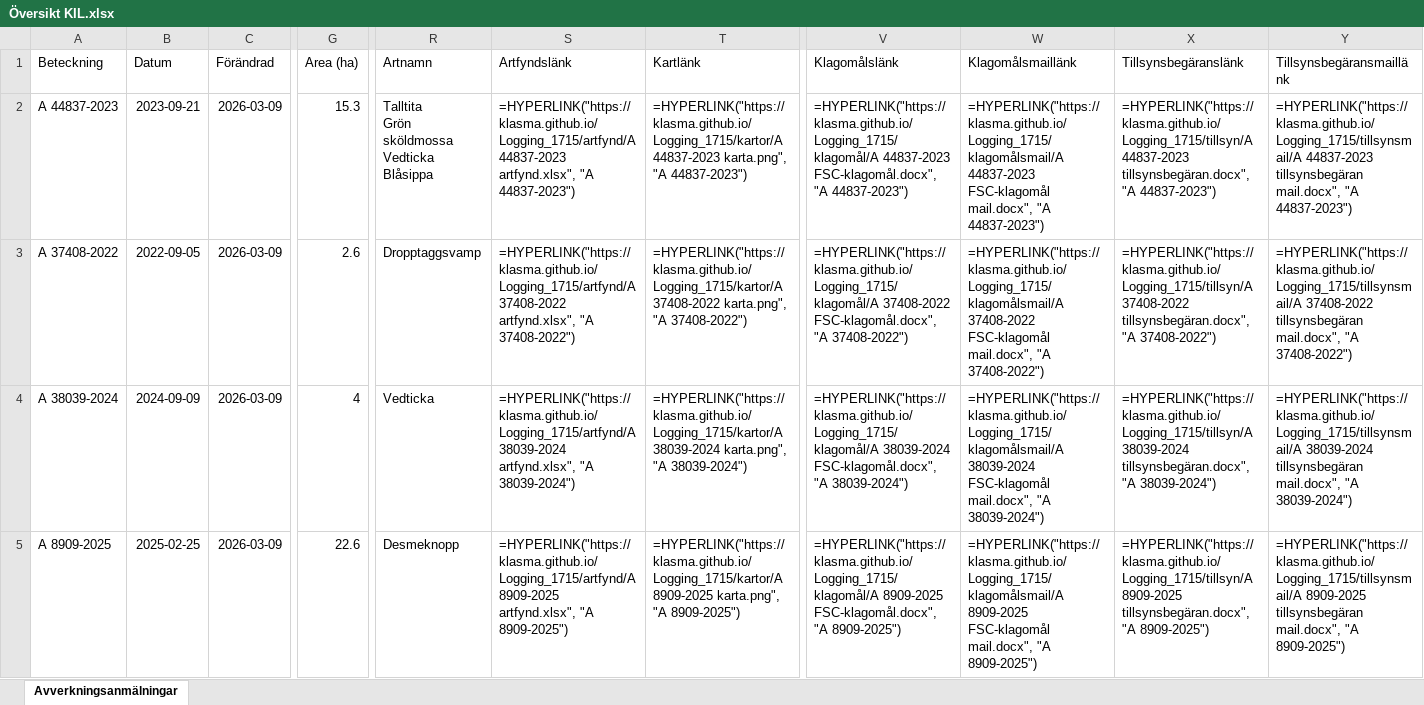
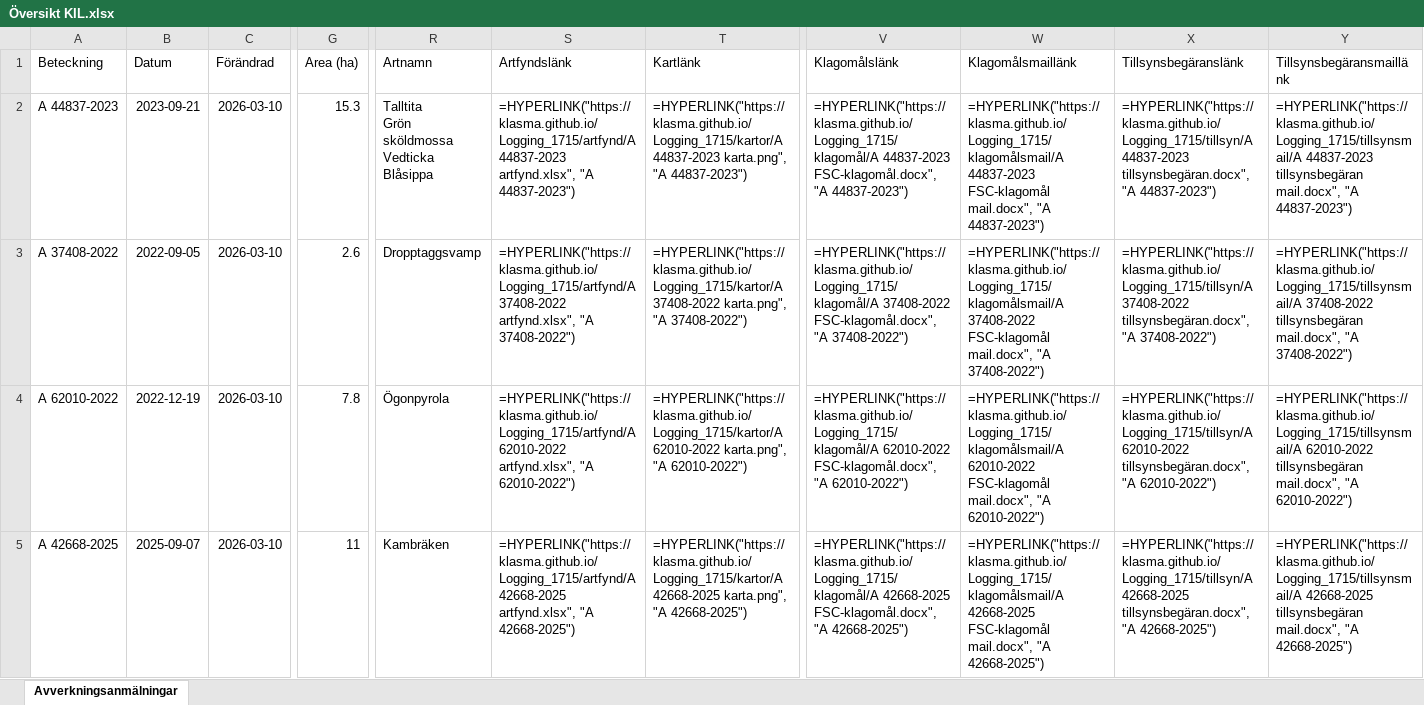
Before and after one commit to klasma/Logging_1715, an Excel workbook: Översikt KIL.xlsx, sheet Avverkningsanmälningar, drawn as a sheet; only a part is shown, gaps mark what is left out; values as stored, in another font and other column widths than the file's, no borders; formulas without a stored value are shown as written; the diff covers the shown part only; the diff names each change by its address in the sheet, - before the commit and + after, or states it on an @@ line.

```diff
--- a/Översikt KIL.xlsx (sheet Avverkningsanmälningar)
+++ b/Översikt KIL.xlsx (sheet Avverkningsanmälningar)
-C2:C5 (Förändrad): 2026-03-09
+C2:C5 (Förändrad): 2026-03-10
-A4 (Beteckning): A 38039-2024
+A4 (Beteckning): A 62010-2022
-B4 (Datum): 2024-09-09
+B4 (Datum): 2022-12-19
-G4 (Area (ha)): 4
+G4 (Area (ha)): 7.8
-R4 (Artnamn): Vedticka
+R4 (Artnamn): Ögonpyrola
-S4 (Artfyndslänk): =HYPERLINK("https://klasma.github.io/Logging_1715/artfynd/A 38039-2024 artfynd.xlsx", "A 38039-2024")
+S4 (Artfyndslänk): =HYPERLINK("https://klasma.github.io/Logging_1715/artfynd/A 62010-2022 artfynd.xlsx", "A 62010-2022")
-T4 (Kartlänk): =HYPERLINK("https://klasma.github.io/Logging_1715/kartor/A 38039-2024 karta.png", "A 38039-2024")
+T4 (Kartlänk): =HYPERLINK("https://klasma.github.io/Logging_1715/kartor/A 62010-2022 karta.png", "A 62010-2022")
-V4 (Klagomålslänk): =HYPERLINK("https://klasma.github.io/Logging_1715/klagomål/A 38039-2024 FSC-klagomål.docx", "A 38039-2024")
+V4 (Klagomålslänk): =HYPERLINK("https://klasma.github.io/Logging_1715/klagomål/A 62010-2022 FSC-klagomål.docx", "A 62010-2022")
-W4 (Klagomålsmaillänk): =HYPERLINK("https://klasma.github.io/Logging_1715/klagomålsmail/A 38039-2024 FSC-klagomål mail.docx", "A 38039-2024")
+W4 (Klagomålsmaillänk): =HYPERLINK("https://klasma.github.io/Logging_1715/klagomålsmail/A 62010-2022 FSC-klagomål mail.docx", "A 62010-2022")
-X4 (Tillsynsbegäranslänk): =HYPERLINK("https://klasma.github.io/Logging_1715/tillsyn/A 38039-2024 tillsynsbegäran.docx", "A 38039-2024")
+X4 (Tillsynsbegäranslänk): =HYPERLINK("https://klasma.github.io/Logging_1715/tillsyn/A 62010-2022 tillsynsbegäran.docx", "A 62010-2022")
-Y4 (Tillsynsbegäransmaillänk): =HYPERLINK("https://klasma.github.io/Logging_1715/tillsynsmail/A 38039-2024 tillsynsbegäran mail.docx", "A 38039-2024")
+Y4 (Tillsynsbegäransmaillänk): =HYPERLINK("https://klasma.github.io/Logging_1715/tillsynsmail/A 62010-2022 tillsynsbegäran mail.docx", "A 62010-2022")
-A5 (Beteckning): A 8909-2025
+A5 (Beteckning): A 42668-2025
-B5 (Datum): 2025-02-25
+B5 (Datum): 2025-09-07
-G5 (Area (ha)): 22.6
+G5 (Area (ha)): 11
-R5 (Artnamn): Desmeknopp
+R5 (Artnamn): Kambräken
-S5 (Artfyndslänk): =HYPERLINK("https://klasma.github.io/Logging_1715/artfynd/A 8909-2025 artfynd.xlsx", "A 8909-2025")
+S5 (Artfyndslänk): =HYPERLINK("https://klasma.github.io/Logging_1715/artfynd/A 42668-2025 artfynd.xlsx", "A 42668-2025")
-T5 (Kartlänk): =HYPERLINK("https://klasma.github.io/Logging_1715/kartor/A 8909-2025 karta.png", "A 8909-2025")
+T5 (Kartlänk): =HYPERLINK("https://klasma.github.io/Logging_1715/kartor/A 42668-2025 karta.png", "A 42668-2025")
-V5 (Klagomålslänk): =HYPERLINK("https://klasma.github.io/Logging_1715/klagomål/A 8909-2025 FSC-klagomål.docx", "A 8909-2025")
+V5 (Klagomålslänk): =HYPERLINK("https://klasma.github.io/Logging_1715/klagomål/A 42668-2025 FSC-klagomål.docx", "A 42668-2025")
-W5 (Klagomålsmaillänk): =HYPERLINK("https://klasma.github.io/Logging_1715/klagomålsmail/A 8909-2025 FSC-klagomål mail.docx", "A 8909-2025")
+W5 (Klagomålsmaillänk): =HYPERLINK("https://klasma.github.io/Logging_1715/klagomålsmail/A 42668-2025 FSC-klagomål mail.docx", "A 42668-2025")
-X5 (Tillsynsbegäranslänk): =HYPERLINK("https://klasma.github.io/Logging_1715/tillsyn/A 8909-2025 tillsynsbegäran.docx", "A 8909-2025")
+X5 (Tillsynsbegäranslänk): =HYPERLINK("https://klasma.github.io/Logging_1715/tillsyn/A 42668-2025 tillsynsbegäran.docx", "A 42668-2025")
-Y5 (Tillsynsbegäransmaillänk): =HYPERLINK("https://klasma.github.io/Logging_1715/tillsynsmail/A 8909-2025 tillsynsbegäran mail.docx", "A 8909-2025")
+Y5 (Tillsynsbegäransmaillänk): =HYPERLINK("https://klasma.github.io/Logging_1715/tillsynsmail/A 42668-2025 tillsynsbegäran mail.docx", "A 42668-2025")
```
Also changed, not shown: 1270 edited cells elsewhere in this sheet, artfynd/A 26849-2023 artfynd.xlsx, artfynd/A 37408-2022 artfynd.xlsx, 50 other files.
